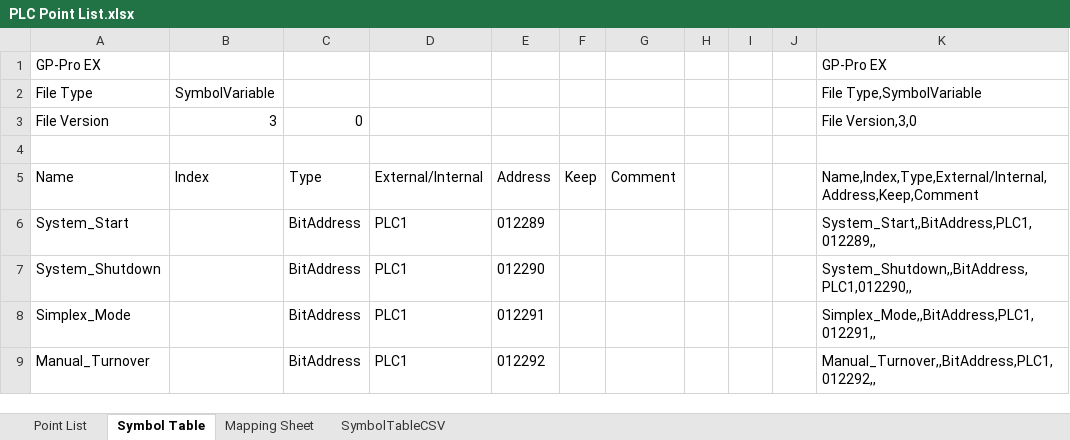
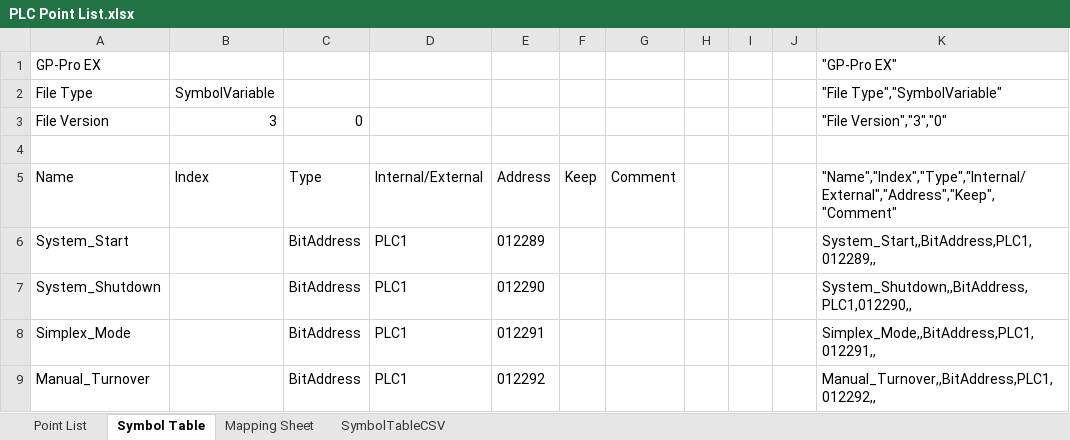
Before and after one commit to Ovikian/TMEIC-DI-Water-Cooling-Skid-Repo, an Excel workbook: Documentation/PLC Point List.xlsx, sheet Symbol Table, drawn as a sheet; only a part is shown; values as stored, in another font and other column widths than the file's, no borders; the diff names each change by its address in the sheet, - before the commit and + after, or states it on an @@ line.

```diff
--- a/Documentation/PLC Point List.xlsx (sheet Symbol Table)
+++ b/Documentation/PLC Point List.xlsx (sheet Symbol Table)
-K1: GP-Pro EX
+K1: "GP-Pro EX"
-K2: File Type,SymbolVariable
+K2: "File Type","SymbolVariable"
-K3: File Version,3,0
+K3: "File Version","3","0"
-D5: External/Internal
+D5: Internal/External
-K5: Name,Index,Type,External/Internal,Address,Keep,Comment
+K5: "Name","Index","Type","Internal/External","Address","Keep","Comment"
```
Also changed, not shown: sheet SymbolTableCSV, 2 other files.
